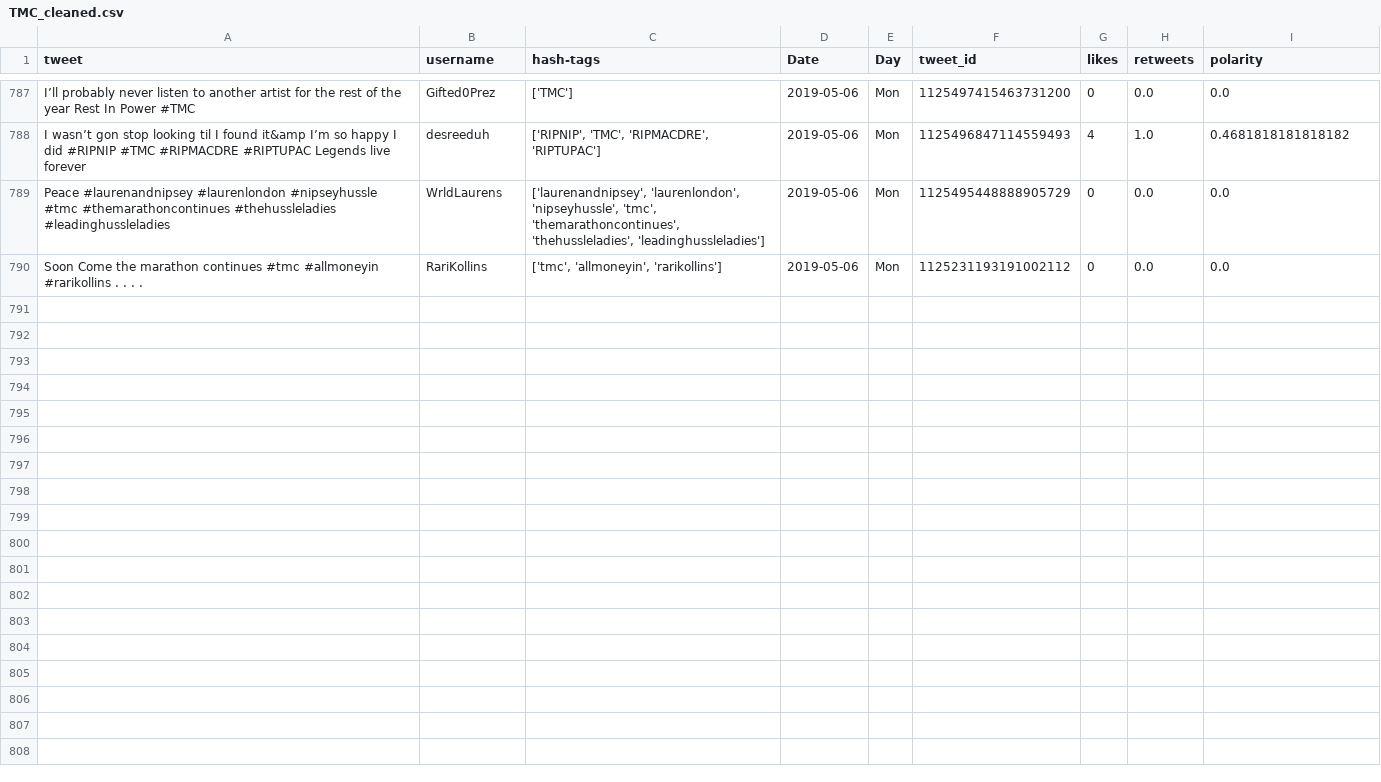
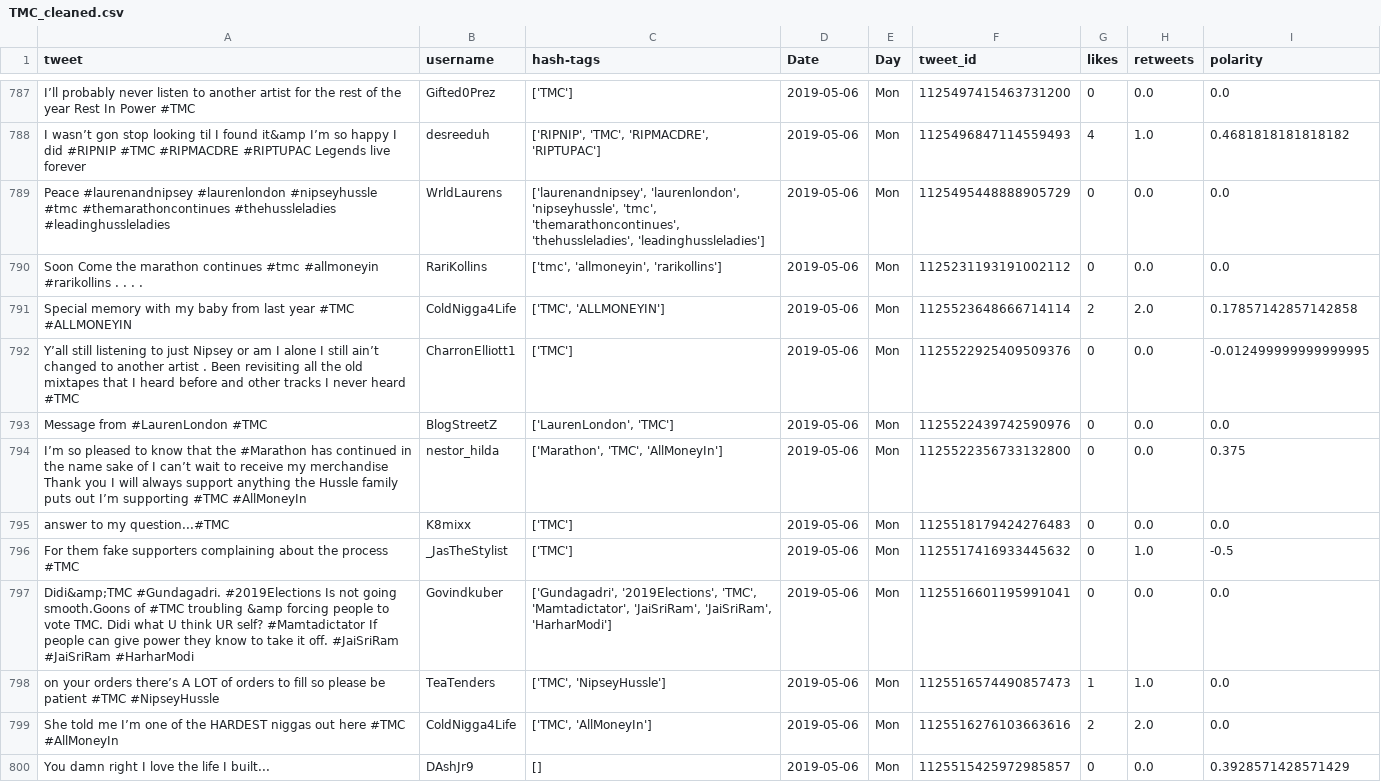
Before and after one commit to itsDevhere/DataRepo, a CSV file: TMC_cleaned.csv, drawn as a sheet; only a part is shown, gaps mark what is left out; the diff covers the shown part only.

```diff
--- a/TMC_cleaned.csv
+++ b/TMC_cleaned.csv
@@ -790 +790,11 @@ Peace #laurenandnipsey #laurenlondon #nipseyhussle #tmc #themarathoncontinues #t
 Soon Come the marathon continues #tmc #allmoneyin #rarikollins . . . .,RariKollins,"['tmc', 'allmoneyin', 'rarikollins']",2019-05-06,Mon,1125231193191002112,0,0.0,0.0
+Special memory with my baby from last year #TMC #ALLMONEYIN,ColdNigga4Life,"['TMC', 'ALLMONEYIN']",2019-05-06,Mon,1125523648666714114,2,2.0,0.17857142857142858
+Y’all still listening to just Nipsey or am I alone I still ain’t changed to another artist . Been revisiting all the old mixtapes that I heard before and other tracks I never heard #TMC,CharronElliott1,['TMC'],2019-05-06,Mon,1125522925409509376,0,0.0,-0.012499999999999995
+Message from #LaurenLondon #TMC,BlogStreetZ,"['LaurenLondon', 'TMC']",2019-05-06,Mon,1125522439742590976,0,0.0,0.0
+I’m so pleased to know that the #Marathon has continued in the name sake of I can’t wait to receive my merchandise Thank you I will always support anything the Hussle family puts out I’m supporting #TMC #AllMoneyIn,nestor_hilda,"['Marathon', 'TMC', 'AllMoneyIn']",2019-05-06,Mon,1125522356733132800,0,0.0,0.375
+answer to my question...#TMC,K8mixx,['TMC'],2019-05-06,Mon,1125518179424276483,0,0.0,0.0
+For them fake supporters complaining about the process #TMC,_JasTheStylist,['TMC'],2019-05-06,Mon,1125517416933445632,0,1.0,-0.5
+Didi&amp;TMC #Gundagadri. #2019Elections Is not going smooth.Goons of #TMC troubling &amp forcing people to vote TMC. Didi what U think UR self? #Mamtadictator If people can give power they know to take it off. #JaiSriRam #JaiSriRam #HarharModi,Govindkuber,"['Gundagadri', '2019Elections', 'TMC', 'Mamtadictator', 'JaiSriRam', 'JaiSriRam', 'HarharModi']",2019-05-06,Mon,1125516601195991041,0,0.0,0.0
+on your orders there’s A LOT of orders to fill so please be patient #TMC #NipseyHussle,TeaTenders,"['TMC', 'NipseyHussle']",2019-05-06,Mon,1125516574490857473,1,1.0,0.0
+She told me I’m one of the HARDEST niggas out here #TMC #AllMoneyIn,ColdNigga4Life,"['TMC', 'AllMoneyIn']",2019-05-06,Mon,1125516276103663616,2,2.0,0.0
+You damn right I love the life I built...,DAshJr9,[],2019-05-06,Mon,1125515425972985857,0,0.0,0.3928571428571429
```
Also changed, not shown: 10 added rows elsewhere in this file, BJP_cleaned.csv, 1 other file.
